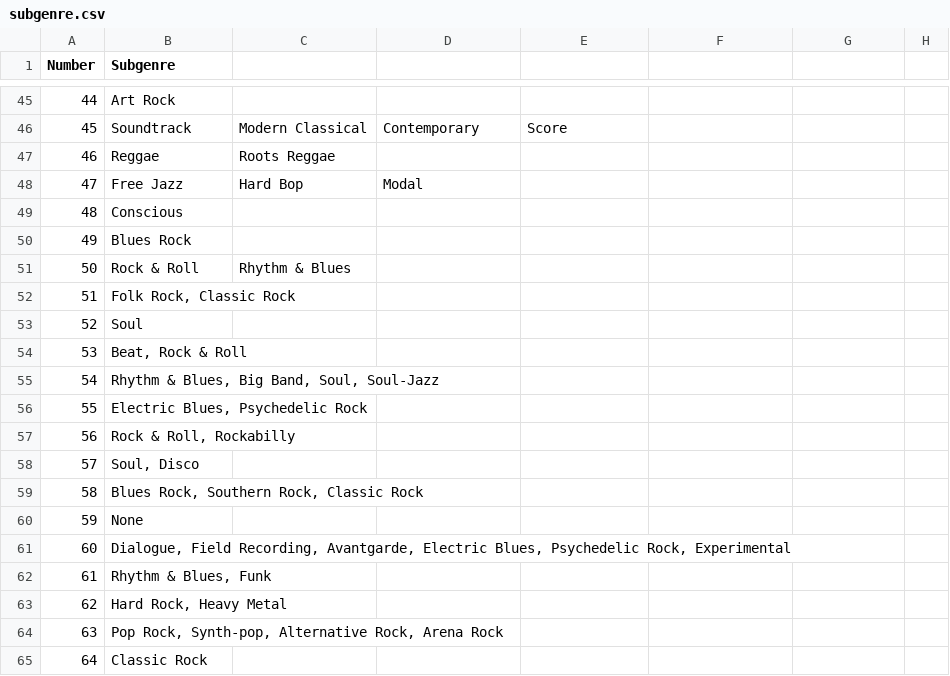
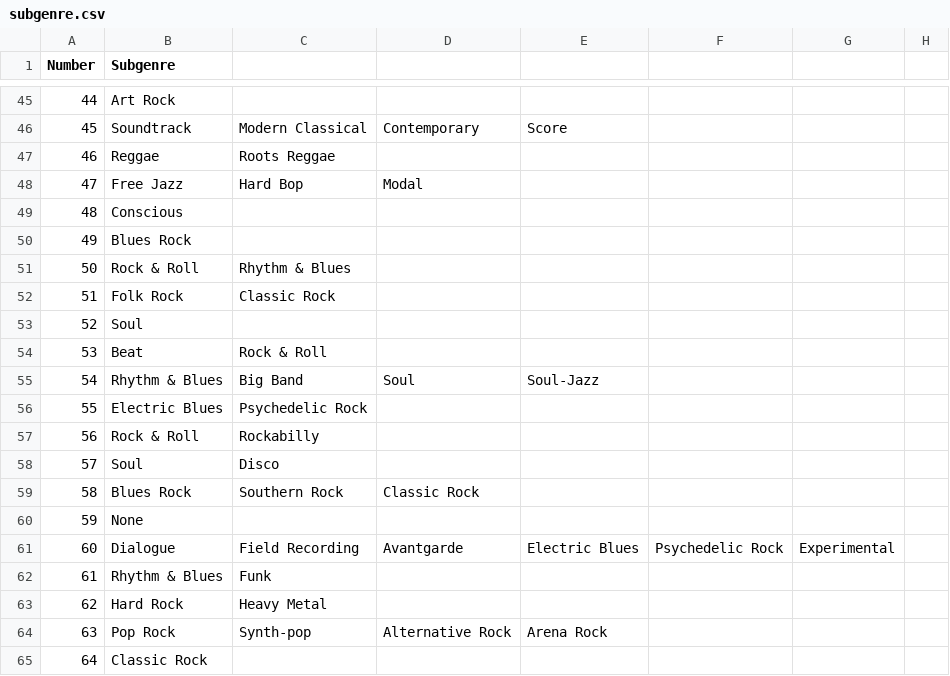
Before and after one commit to geraldcraig/vscode, a CSV file: webdev/assignment/data/subgenre.csv, drawn as a sheet; only a part is shown, gaps mark what is left out; the diff covers the shown part only.

Commit message:
assignment updated

```diff
--- a/webdev/assignment/data/subgenre.csv
+++ b/webdev/assignment/data/subgenre.csv
@@ -51,15 +51,15 @@ Number,Subgenre
 50,Rock & Roll, Rhythm & Blues
-51,"Folk Rock, Classic Rock"
+51,Folk Rock, Classic Rock
 52,Soul
-53,"Beat, Rock & Roll"
-54,"Rhythm & Blues, Big Band, Soul, Soul-Jazz"
-55,"Electric Blues, Psychedelic Rock"
-56,"Rock & Roll, Rockabilly"
-57,"Soul, Disco"
-58,"Blues Rock, Southern Rock, Classic Rock"
+53,Beat, Rock & Roll
+54,Rhythm & Blues, Big Band, Soul, Soul-Jazz
+55,Electric Blues, Psychedelic Rock
+56,Rock & Roll, Rockabilly
+57,Soul, Disco
+58,Blues Rock, Southern Rock, Classic Rock
 59,None
-60,"Dialogue, Field Recording, Avantgarde, Electric Blues, Psychedelic Rock, Experimental"
-61,"Rhythm & Blues, Funk"
-62,"Hard Rock, Heavy Metal"
-63,"Pop Rock, Synth-pop, Alternative Rock, Arena Rock"
+60,Dialogue, Field Recording, Avantgarde, Electric Blues, Psychedelic Rock, Experimental
+61,Rhythm & Blues, Funk
+62,Hard Rock, Heavy Metal
+63,Pop Rock, Synth-pop, Alternative Rock, Arena Rock
 64,Classic Rock
```
Also changed, not shown: 130 edited cells elsewhere in this file, webdev/assignment/data/album.csv.
